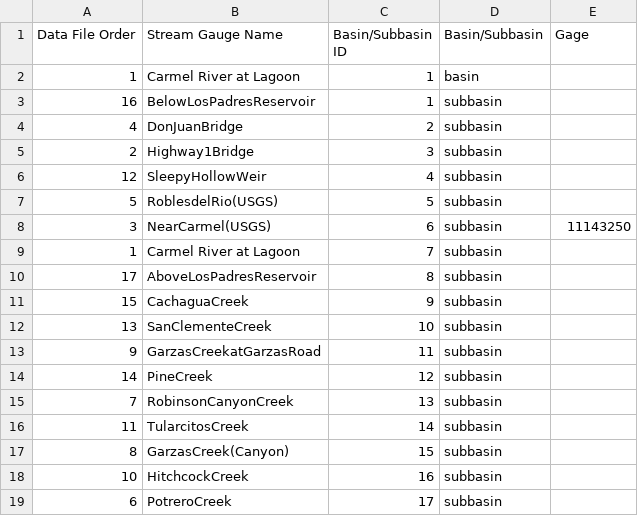
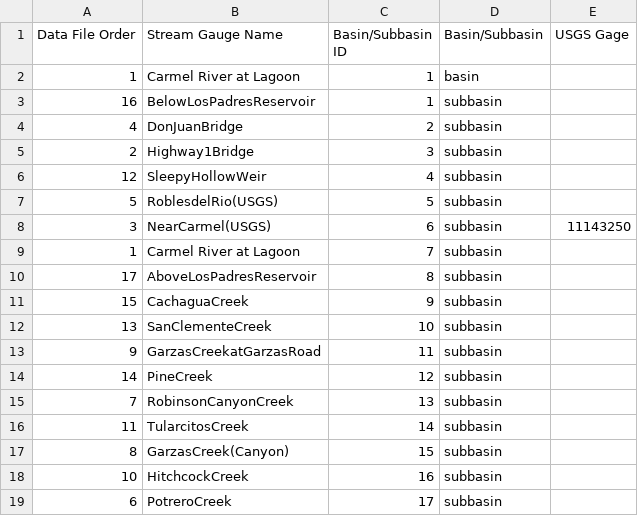
Before and after one commit to rniswon/Carmel_gsflow, a CSV file: PRMS/subbasin_gauge_key.csv, drawn as a sheet.

```diff
--- a/PRMS/subbasin_gauge_key.csv
+++ b/PRMS/subbasin_gauge_key.csv
@@ -1,2 +1,2 @@
-Data File Order,      Stream Gauge Name, Basin/Subbasin ID, Basin/Subbasin,      Gage
+Data File Order,      Stream Gauge Name, Basin/Subbasin ID, Basin/Subbasin, USGS Gage
  1,              Carmel River at Lagoon,                 1,          basin,
```
Also changed, not shown: 1 other file.
